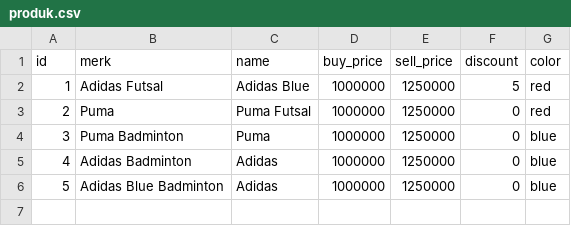
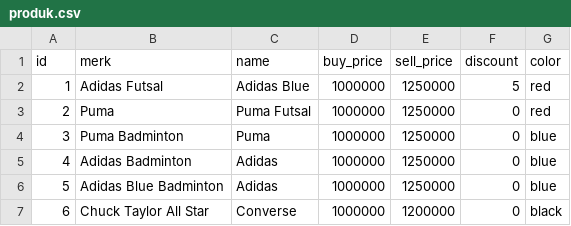
Before and after one commit to fatihahsyifa/Project-Team-12, a CSV file: data/produk.csv, drawn as a sheet.

```diff
--- a/data/produk.csv
+++ b/data/produk.csv
@@ -6 +6,2 @@ id,merk,name,buy_price,sell_price,discount,color
 5,Adidas Blue Badminton,Adidas,1000000,1250000,0,blue
+6,Chuck Taylor All Star,Converse,1000000,1200000,0,black
```
Also changed, not shown: 1 other file.
